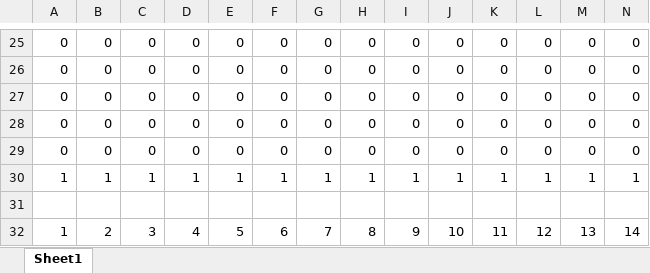
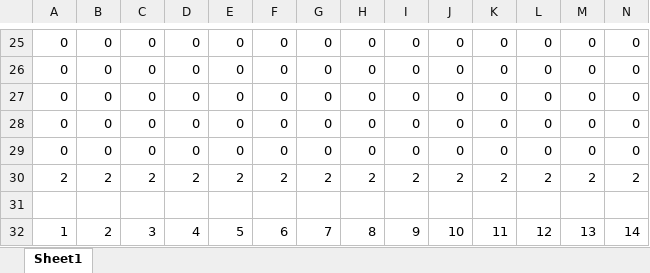
Before and after one commit to mori08/GameBattle, an Excel workbook: GameBattle/GameBattle/Asset/Data/Stage.xlsx, sheet Sheet1, drawn as a sheet; only a part is shown, gaps mark what is left out; values as stored, in another font and other column widths than the file's, no borders; conditional formats not drawn; removed rows and columns are numbered as before the commit, all else as after; rows hold the shown columns only; the diff names each change by its address in the sheet, - before the commit and + after, or states it on an @@ line.

Commit message:
StageDataの管理法を利用

```diff
--- a/GameBattle/GameBattle/Asset/Data/Stage.xlsx (sheet Sheet1)
+++ b/GameBattle/GameBattle/Asset/Data/Stage.xlsx (sheet Sheet1)
-row 30: 1 | 1 | 1 | 1 | 1 | 1 | 1 | 1 | 1 | 1 | 1 | 1 | 1 | 1
+row 30: 2 | 2 | 2 | 2 | 2 | 2 | 2 | 2 | 2 | 2 | 2 | 2 | 2 | 2
```
Also changed, not shown: 3 other files.
